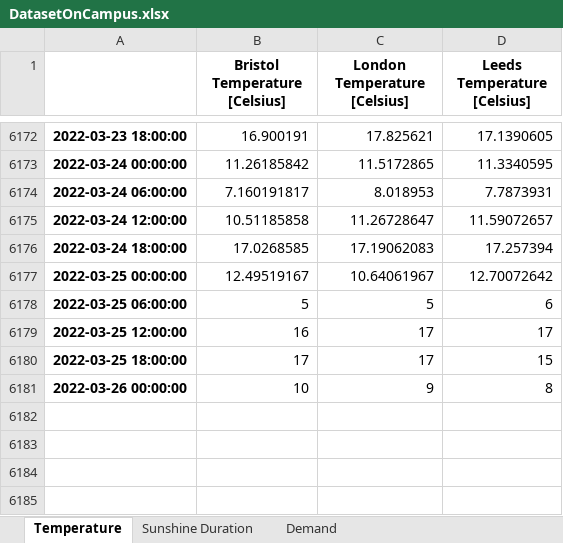
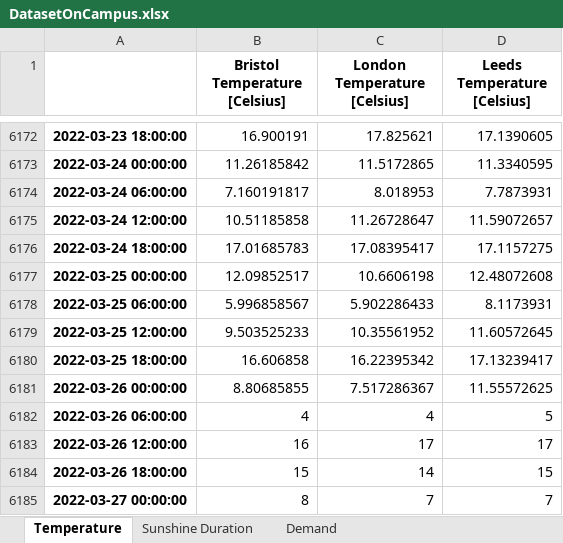
Before and after one commit to niccozagli/Forecasting_Competition_Face2Face, an Excel workbook: DatasetOnCampus.xlsx, sheet Temperature, drawn as a sheet; only a part is shown, gaps mark what is left out; values as stored, in another font and other column widths than the file's, no borders; the diff names each change by its address in the sheet, - before the commit and + after, or states it on an @@ line.

Commit message:
Update 25th March

```diff
--- a/DatasetOnCampus.xlsx (sheet Temperature)
+++ b/DatasetOnCampus.xlsx (sheet Temperature)
-B6176 (Bristol Temperature [Celsius]): 17.0268585
+B6176 (Bristol Temperature [Celsius]): 17.01685783
-C6176 (London Temperature [Celsius]): 17.19062083
+C6176 (London Temperature [Celsius]): 17.08395417
-D6176 (Leeds Temperature [Celsius]): 17.257394
+D6176 (Leeds Temperature [Celsius]): 17.1157275
-B6177 (Bristol Temperature [Celsius]): 12.49519167
+B6177 (Bristol Temperature [Celsius]): 12.09852517
-C6177 (London Temperature [Celsius]): 10.64061967
+C6177 (London Temperature [Celsius]): 10.6606198
-D6177 (Leeds Temperature [Celsius]): 12.70072642
+D6177 (Leeds Temperature [Celsius]): 12.48072608
-B6178 (Bristol Temperature [Celsius]): 5
+B6178 (Bristol Temperature [Celsius]): 5.996858567
-C6178 (London Temperature [Celsius]): 5
+C6178 (London Temperature [Celsius]): 5.902286433
-D6178 (Leeds Temperature [Celsius]): 6
+D6178 (Leeds Temperature [Celsius]): 8.1173931
-B6179 (Bristol Temperature [Celsius]): 16
+B6179 (Bristol Temperature [Celsius]): 9.503525233
-C6179 (London Temperature [Celsius]): 17
+C6179 (London Temperature [Celsius]): 10.35561952
-D6179 (Leeds Temperature [Celsius]): 17
+D6179 (Leeds Temperature [Celsius]): 11.60572645
-B6180 (Bristol Temperature [Celsius]): 17
+B6180 (Bristol Temperature [Celsius]): 16.606858
-C6180 (London Temperature [Celsius]): 17
+C6180 (London Temperature [Celsius]): 16.22395342
-D6180 (Leeds Temperature [Celsius]): 15
+D6180 (Leeds Temperature [Celsius]): 17.13239417
-B6181 (Bristol Temperature [Celsius]): 10
+B6181 (Bristol Temperature [Celsius]): 8.80685855
-C6181 (London Temperature [Celsius]): 9
+C6181 (London Temperature [Celsius]): 7.517286367
-D6181 (Leeds Temperature [Celsius]): 8
+D6181 (Leeds Temperature [Celsius]): 11.55572625
+row 6182: 2022-03-26 06:00:00 | 4 | 4 | 5
+row 6183: 2022-03-26 12:00:00 | 16 | 17 | 17
+row 6184: 2022-03-26 18:00:00 | 15 | 14 | 15
+row 6185: 2022-03-27 00:00:00 | 8 | 7 | 7
```
Also changed, not shown: sheet Sunshine Duration, sheet Demand.
